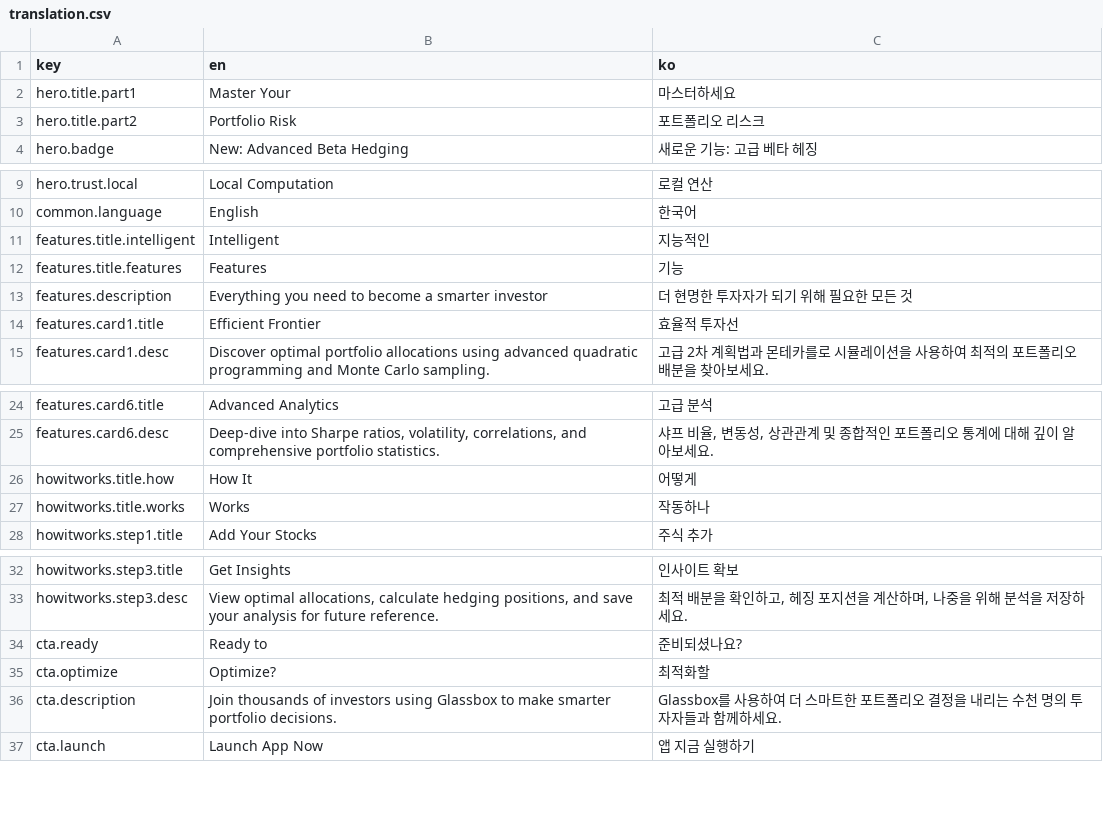
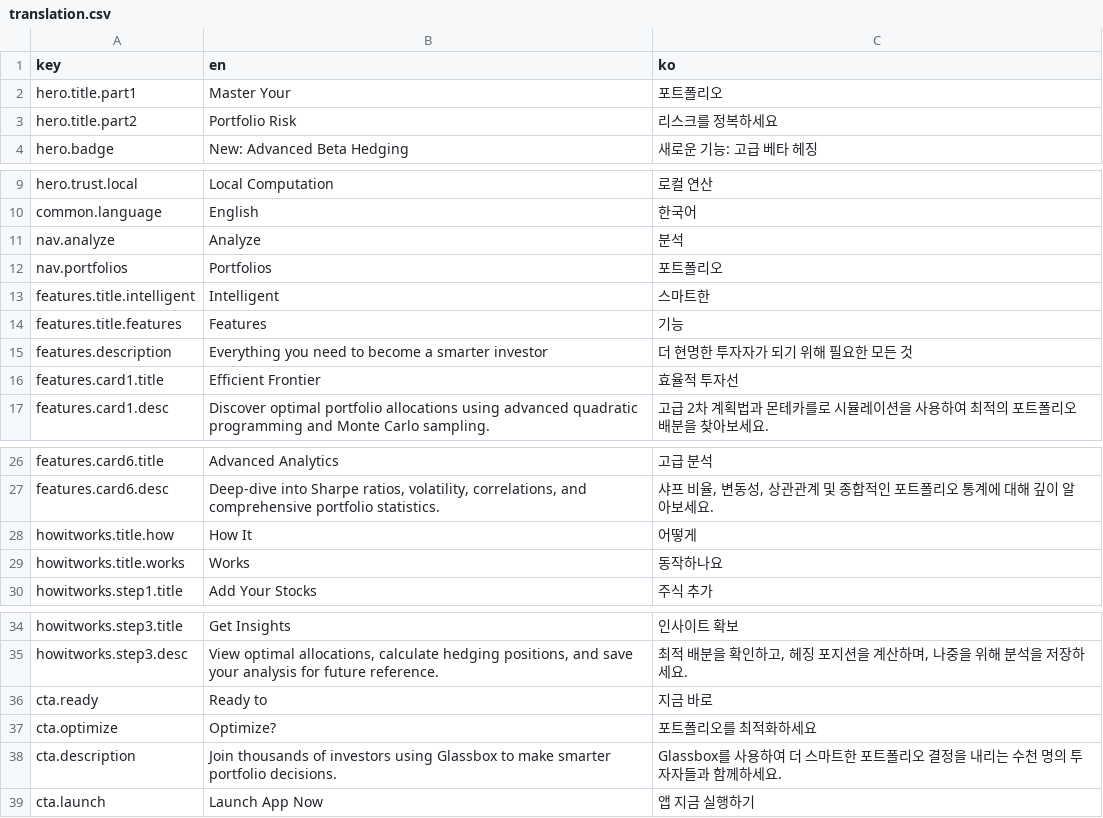
Before and after one commit to jdy8739/glassbox, a CSV file: translation/translation.csv, drawn as a sheet; only a part is shown, gaps mark what is left out.

```diff
--- a/translation/translation.csv
+++ b/translation/translation.csv
@@ -1,4 +1,4 @@
 key,en,ko
-hero.title.part1,Master Your,마스터하세요
-hero.title.part2,Portfolio Risk,포트폴리오 리스크
+hero.title.part1,Master Your,포트폴리오
+hero.title.part2,Portfolio Risk,리스크를 정복하세요
 hero.badge,New: Advanced Beta Hedging,새로운 기능: 고급 베타 헤징
@@ -10,3 +10,5 @@ hero.trust.local,Local Computation,로컬 연산
 common.language,English,한국어
-features.title.intelligent,Intelligent,지능적인
+nav.analyze,Analyze,분석
+nav.portfolios,Portfolios,포트폴리오
+features.title.intelligent,Intelligent,스마트한
 features.title.features,Features,기능
@@ -26,3 +28,3 @@ features.card6.desc,"Deep-dive into Sharpe ratios, volatility, correlations, and
 howitworks.title.how,How It,어떻게
-howitworks.title.works,Works,작동하나
+howitworks.title.works,Works,동작하나요
 howitworks.step1.title,Add Your Stocks,주식 추가
@@ -33,4 +35,4 @@ howitworks.step3.title,Get Insights,인사이트 확보
 howitworks.step3.desc,"View optimal allocations, calculate hedging positions, and save your analysis for future reference.","최적 배분을 확인하고, 헤징 포지션을 계산하며, 나중을 위해 분석을 저장하세요."
-cta.ready,Ready to,준비되셨나요?
-cta.optimize,Optimize?,최적화할
+cta.ready,Ready to,지금 바로
+cta.optimize,Optimize?,포트폴리오를 최적화하세요
 cta.description,"Join thousands of investors using Glassbox to make smarter portfolio decisions.","Glassbox를 사용하여 더 스마트한 포트폴리오 결정을 내리는 수천 명의 투자자들과 함께하세요."
```
